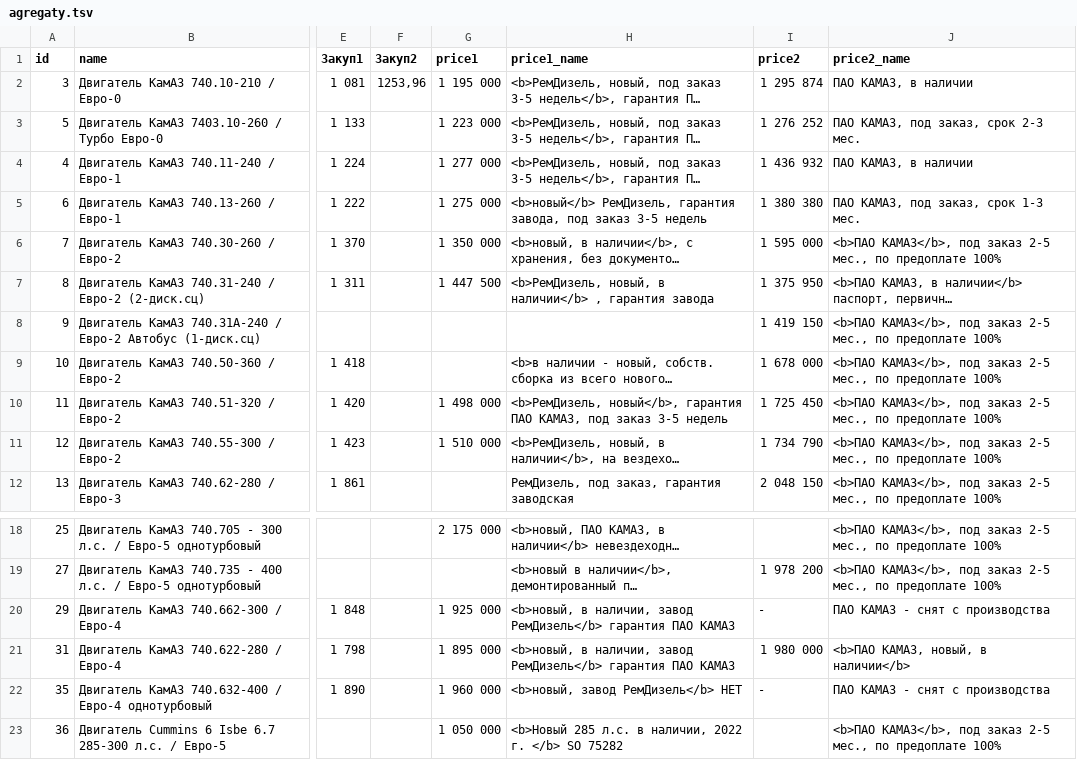
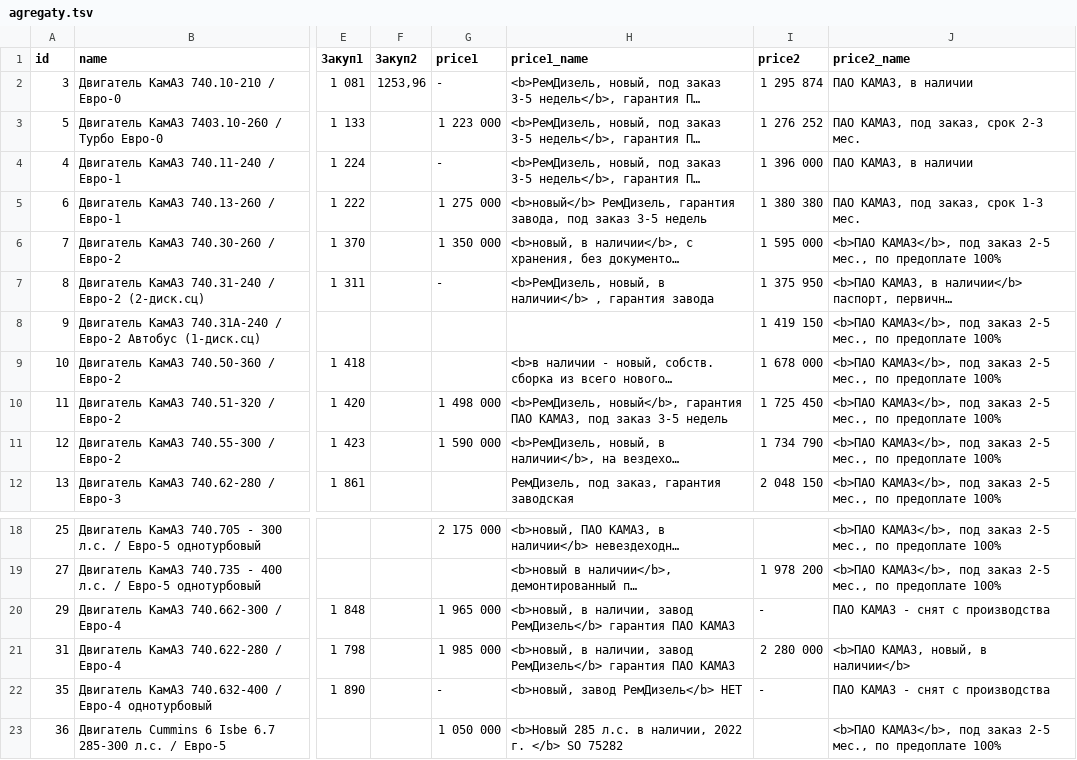
Before and after one commit to reesly/zap-kam, a TSV file: data/agregaty.tsv, drawn as a sheet; only a part is shown, gaps mark what is left out; long unchanged cells end in …; the diff names each change by its address in the sheet, - before the commit and + after, or states it on an @@ line.

Commit message:
121212

```diff
--- a/data/agregaty.tsv
+++ b/data/agregaty.tsv
-G2 (price1): 1 195 000
+G2 (price1): -
-G4 (price1): 1 277 000
+G4 (price1): -
-I4 (price2): 1 436 932
+I4 (price2): 1 396 000
-G7 (price1): 1 447 500
+G7 (price1): -
-G11 (price1): 1 510 000
+G11 (price1): 1 590 000
-G20 (price1): 1 925 000
+G20 (price1): 1 965 000
-G21 (price1): 1 895 000
+G21 (price1): 1 985 000
-I21 (price2): 1 980 000
+I21 (price2): 2 280 000
-G22 (price1): 1 960 000
+G22 (price1): -
```
